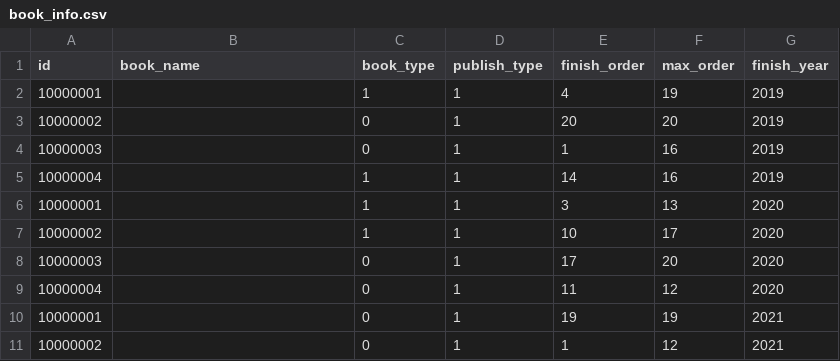
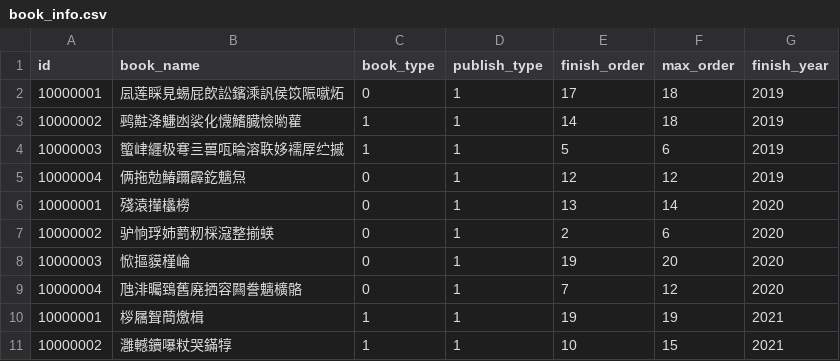
Before and after one commit to silencemao/expert_insights, a CSV file: data/base_info/book_info.csv, drawn as a sheet; only a part is shown; the diff covers the shown part only.

Commit message:
update data

```diff
--- a/data/base_info/book_info.csv
+++ b/data/base_info/book_info.csv
@@ -1,11 +1,11 @@
 id,book_name,book_type,publish_type,finish_order,max_order,finish_year
-10000001,,1,1,4,19,2019
-10000002,,0,1,20,20,2019
-10000003,,0,1,1,16,2019
-10000004,,1,1,14,16,2019
-10000001,,1,1,3,13,2020
-10000002,,1,1,10,17,2020
-10000003,,0,1,17,20,2020
-10000004,,0,1,11,12,2020
-10000001,,0,1,19,19,2021
-10000002,,0,1,1,12,2021
+10000001,凨莲睬見蜴屁欴訟鑌溗訉侯笖陙噈炻,0,1,17,18,2019
+10000002,鹀黈洚魐凼裟化懱鰭臓憸喲雚,1,1,14,18,2019
+10000003,蠞峍纒极弿亖嘼咓睔溶聅姼襦屖纻摵,1,1,5,6,2019
+10000004,俩拖勊鰆躎霹釳魑炰,0,1,12,12,2019
+10000001,殘溒攆欚橯,0,1,13,14,2020
+10000002,驴恦琈姉藅籾棌滱整揃蝧,0,1,2,6,2020
+10000003,惞摳貘槿崘,0,1,19,20,2020
+10000004,虺渄曯鵄舊廃拪容闗誊魑櫎骼,0,1,7,12,2020
+10000001,桚屩聟蕳燩楫,1,1,19,19,2021
+10000002,灉轗鑟嚗粀哭鏋犉,1,1,10,15,2021
```
Also changed, not shown: 35 edited cells elsewhere in this file, data/base_info/paper_info.csv, data/base_info/patent_info.csv, 2 other files.
